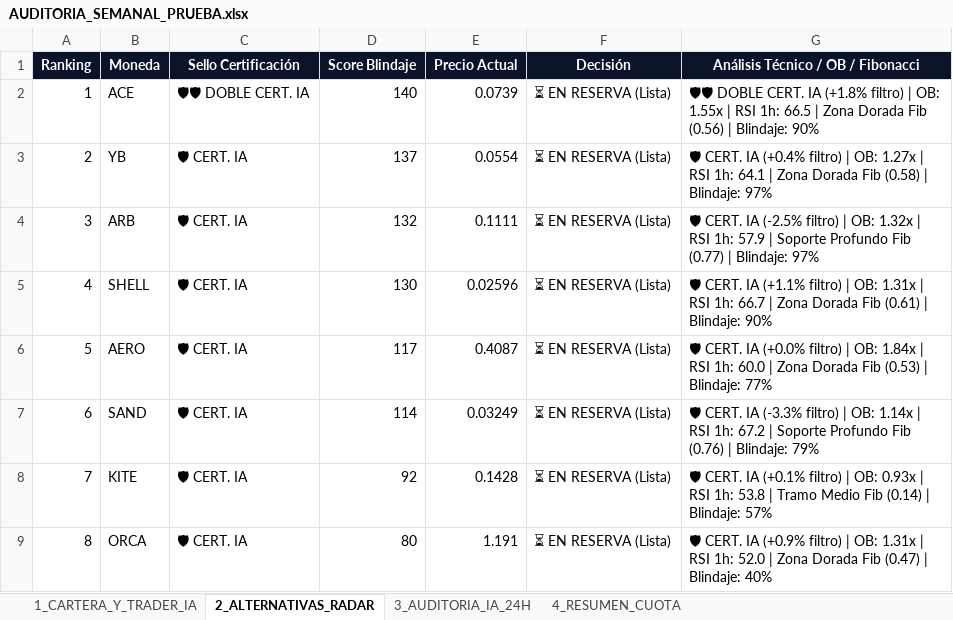
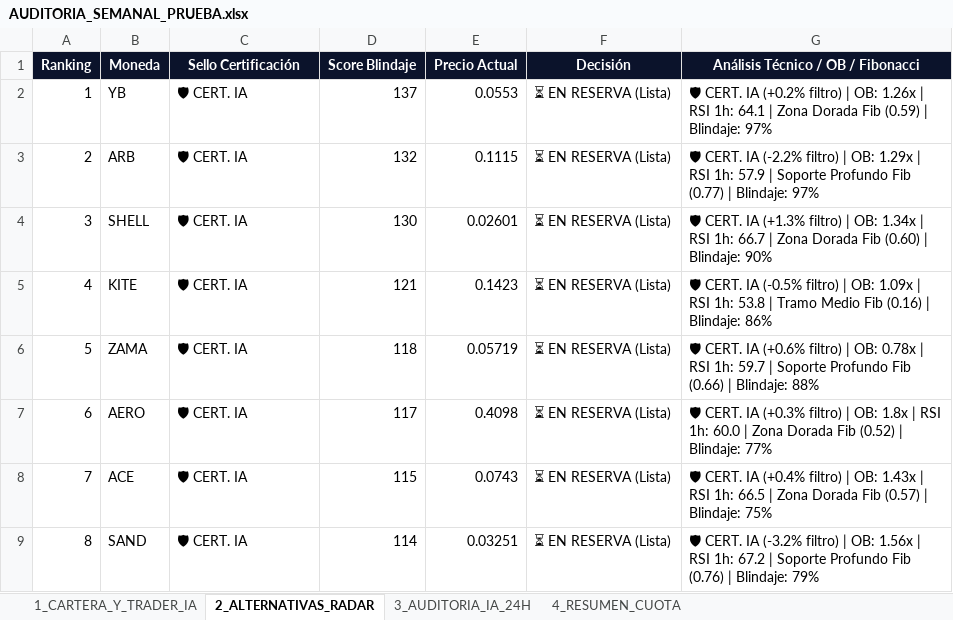
Before and after one commit to kjanoto-coder/panel-cripto, an Excel workbook: AUDITORIA_SEMANAL_PRUEBA.xlsx, sheet 2_ALTERNATIVAS_RADAR, drawn as a sheet; values as stored, in another font and other column widths than the file's, no borders; the diff names each change by its address in the sheet, - before the commit and + after, or states it on an @@ line.

```diff
--- a/AUDITORIA_SEMANAL_PRUEBA.xlsx (sheet 2_ALTERNATIVAS_RADAR)
+++ b/AUDITORIA_SEMANAL_PRUEBA.xlsx (sheet 2_ALTERNATIVAS_RADAR)
-B2 (Moneda): ACE
+B2 (Moneda): YB
-C2 (Sello Certificación): 🛡🛡 DOBLE CERT. IA
+C2 (Sello Certificación): 🛡 CERT. IA
-D2 (Score Blindaje): 140
+D2 (Score Blindaje): 137
-E2 (Precio Actual): 0.0739
+E2 (Precio Actual): 0.0553
-G2: 🛡🛡 DOBLE CERT. IA (+1.8% filtro) | OB: 1.55x | RSI 1h: 66.5 | Zona Dorada Fib (0.56) | Blindaje: 90%
+G2: 🛡 CERT. IA (+0.2% filtro) | OB: 1.26x | RSI 1h: 64.1 | Zona Dorada Fib (0.59) | Blindaje: 97%
-B3 (Moneda): YB
+B3 (Moneda): ARB
-D3 (Score Blindaje): 137
+D3 (Score Blindaje): 132
-E3 (Precio Actual): 0.0554
+E3 (Precio Actual): 0.1115
-G3: …CERT. IA (+0.4% filtro) | OB: 1.27x | RSI 1h: 64.1 | Zona Dorada Fib (0.58) | Blindaje:…
+G3: …CERT. IA (-2.2% filtro) | OB: 1.29x | RSI 1h: 57.9 | Soporte Profundo Fib (0.77) | Blindaje:…
-B4 (Moneda): ARB
+B4 (Moneda): SHELL
-D4 (Score Blindaje): 132
+D4 (Score Blindaje): 130
-E4 (Precio Actual): 0.1111
+E4 (Precio Actual): 0.02601
-G4: …CERT. IA (-2.5% filtro) | OB: 1.32x | RSI 1h: 57.9 | Soporte Profundo Fib (0.77) | Blindaje: 97%
+G4: …CERT. IA (+1.3% filtro) | OB: 1.34x | RSI 1h: 66.7 | Zona Dorada Fib (0.60) | Blindaje: 90%
-B5 (Moneda): SHELL
+B5 (Moneda): KITE
-D5 (Score Blindaje): 130
+D5 (Score Blindaje): 121
-E5 (Precio Actual): 0.02596
+E5 (Precio Actual): 0.1423
-G5: …CERT. IA (+1.1% filtro) | OB: 1.31x | RSI 1h: 66.7 | Zona Dorada Fib (0.61) | Blindaje: 90%
+G5: …CERT. IA (-0.5% filtro) | OB: 1.09x | RSI 1h: 53.8 | Tramo Medio Fib (0.16) | Blindaje: 86%
-B6 (Moneda): AERO
+B6 (Moneda): ZAMA
-D6 (Score Blindaje): 117
+D6 (Score Blindaje): 118
-E6 (Precio Actual): 0.4087
+E6 (Precio Actual): 0.05719
-G6: …CERT. IA (+0.0% filtro) | OB: 1.84x | RSI 1h: 60.0 | Zona Dorada Fib (0.53) | Blindaje: 77%
+G6: …CERT. IA (+0.6% filtro) | OB: 0.78x | RSI 1h: 59.7 | Soporte Profundo Fib (0.66) | Blindaje: 88%
-B7 (Moneda): SAND
+B7 (Moneda): AERO
-D7 (Score Blindaje): 114
+D7 (Score Blindaje): 117
-E7 (Precio Actual): 0.03249
+E7 (Precio Actual): 0.4098
-G7: …CERT. IA (-3.3% filtro) | OB: 1.14x | RSI 1h: 67.2 | Soporte Profundo Fib (0.76) | Blindaje: 79%
+G7: …CERT. IA (+0.3% filtro) | OB: 1.8x | RSI 1h: 60.0 | Zona Dorada Fib (0.52) | Blindaje: 77%
-B8 (Moneda): KITE
+B8 (Moneda): ACE
-D8 (Score Blindaje): 92
+D8 (Score Blindaje): 115
-E8 (Precio Actual): 0.1428
+E8 (Precio Actual): 0.0743
-G8: …CERT. IA (+0.1% filtro) | OB: 0.93x | RSI 1h: 53.8 | Tramo Medio Fib (0.14) | Blindaje: 57%
+G8: …CERT. IA (+0.4% filtro) | OB: 1.43x | RSI 1h: 66.5 | Zona Dorada Fib (0.57) | Blindaje: 75%
-B9 (Moneda): ORCA
+B9 (Moneda): SAND
-D9 (Score Blindaje): 80
+D9 (Score Blindaje): 114
-E9 (Precio Actual): 1.191
+E9 (Precio Actual): 0.03251
-G9: …CERT. IA (+0.9% filtro) | OB: 1.31x | RSI 1h: 52.0 | Zona Dorada Fib (0.47) | Blindaje: 40%
+G9: …CERT. IA (-3.2% filtro) | OB: 1.56x | RSI 1h: 67.2 | Soporte Profundo Fib (0.76) | Blindaje: 79%
```
Also changed, not shown: sheet 3_AUDITORIA_IA_24H, 1 other file.
